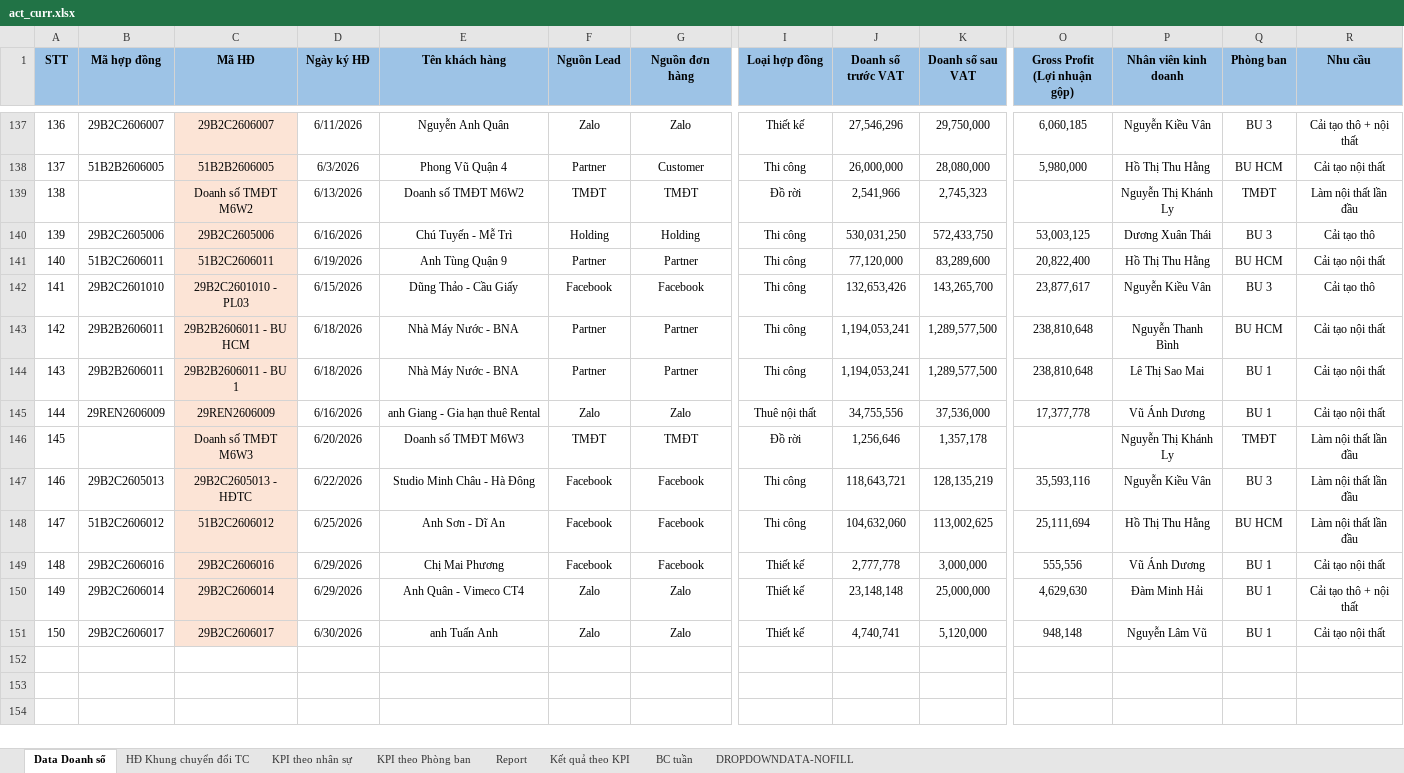
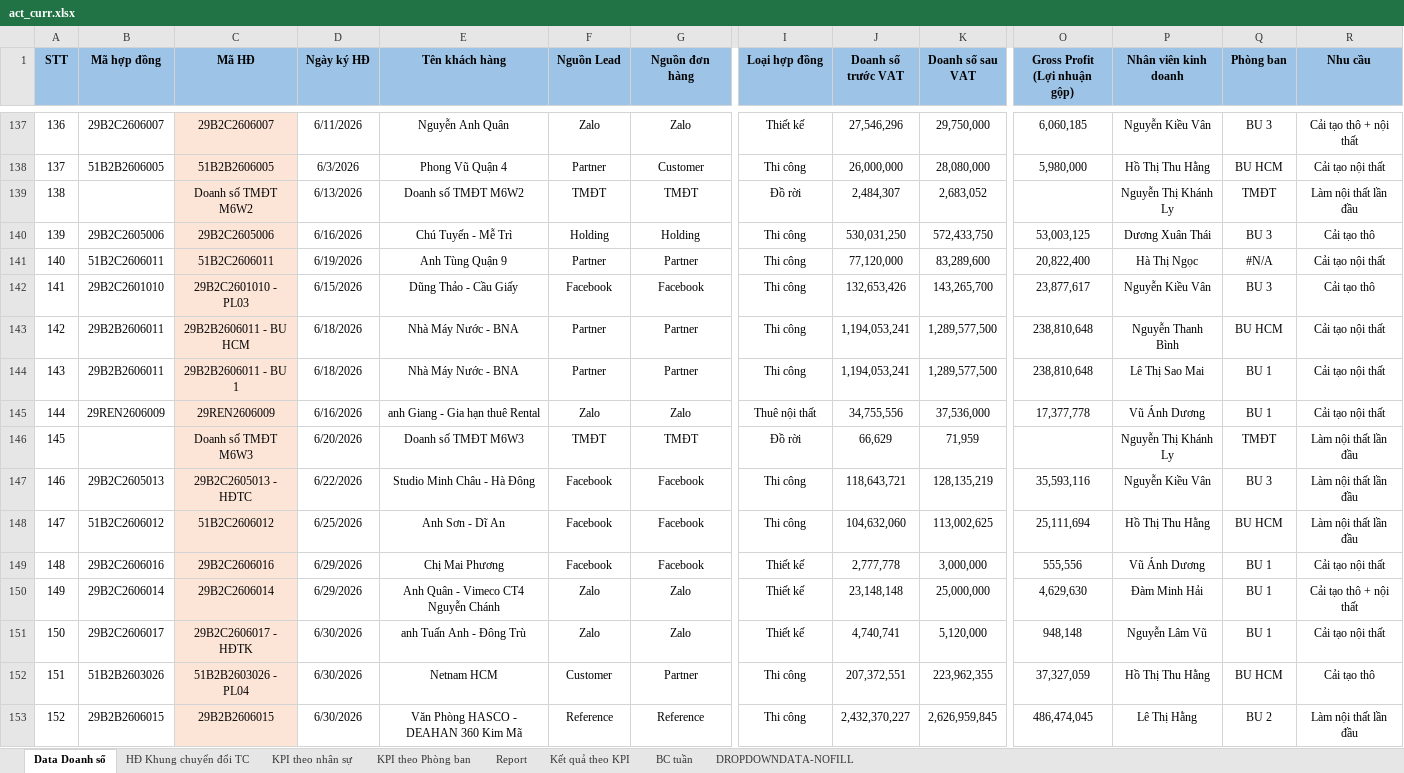
Before and after one commit to nguyenmoktqd2611-netizen/bao-cao-don-hang-tiem-nang, an Excel workbook: uploads/act_curr.xlsx, sheet Data Doanh số, drawn as a sheet; only a part is shown, gaps mark what is left out; values as stored, in another font and other column widths than the file's, no borders; conditional formats not drawn; rows hold the shown columns only; the diff names each change by its address in the sheet, - before the commit and + after, or states it on an @@ line.

```diff
--- a/uploads/act_curr.xlsx (sheet Data Doanh số)
+++ b/uploads/act_curr.xlsx (sheet Data Doanh số)
-J139 (Doanh số trước VAT): 2,541,966
+J139 (Doanh số trước VAT): 2,484,307
-K139 (Doanh số sau VAT): 2,745,323
+K139 (Doanh số sau VAT): 2,683,052
-P141 (Nhân viên kinh doanh): Hồ Thị Thu Hằng
+P141 (Nhân viên kinh doanh): Hà Thị Ngọc
-Q141 (Phòng ban): BU HCM
+Q141 (Phòng ban): #N/A
-J146 (Doanh số trước VAT): 1,256,646
+J146 (Doanh số trước VAT): 66,629
-K146 (Doanh số sau VAT): 1,357,178
+K146 (Doanh số sau VAT): 71,959
-E150 (Tên khách hàng): Anh Quân - Vimeco CT4
+E150 (Tên khách hàng): Anh Quân - Vimeco CT4 Nguyễn Chánh
-C151 (Mã HĐ): 29B2C2606017
+C151 (Mã HĐ): 29B2C2606017 - HĐTK
-E151 (Tên khách hàng): anh Tuấn Anh
+E151 (Tên khách hàng): anh Tuấn Anh - Đông Trù
+row 152: 151 | 51B2B2603026 | 51B2B2603026 - PL04 | 6/30/2026 | Netnam HCM | Customer | Partner | Thi công | 207,372,551 | 223,962,355 | 37,327,059 | Hồ Thị Thu Hằng | BU HCM | Cải tạo thô
+row 153: 152 | 29B2B2606015 | 29B2B2606015 | 6/30/2026 | Văn Phòng HASCO - DEAHAN 360 Kim Mã | Reference | Reference | Thi công | 2,432,370,227 | 2,626,959,845 | 486,474,045 | Lê Thị Hằng | BU 2 | Làm nội thất lần đầu
```
Also changed, not shown: sheet Report, sheet BC tuần, sheet Kết quả theo KPI, formulas that keep their value, hidden cells, charts or pictures, uploads/act_prev.xlsx, uploads/curr.xlsx, 1 other file.
